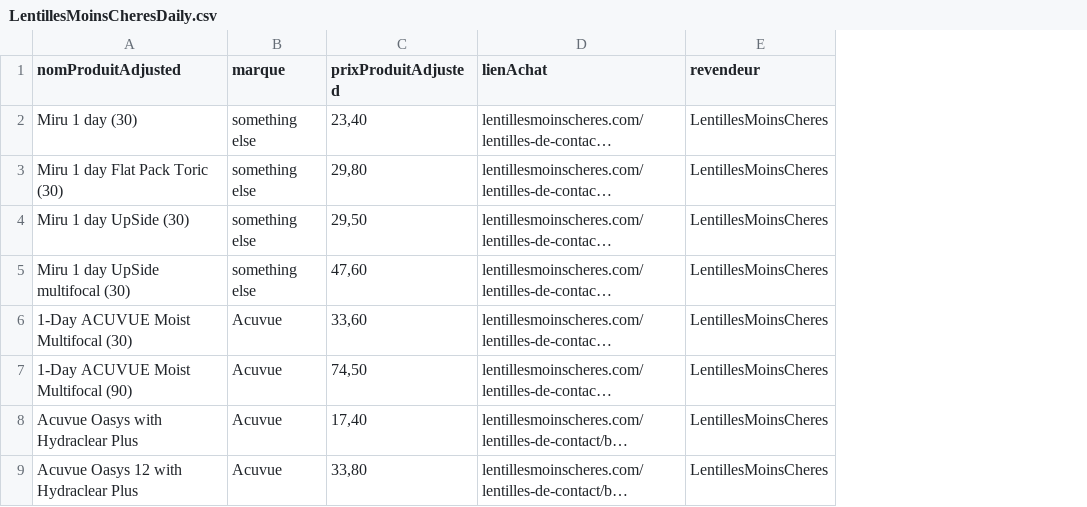
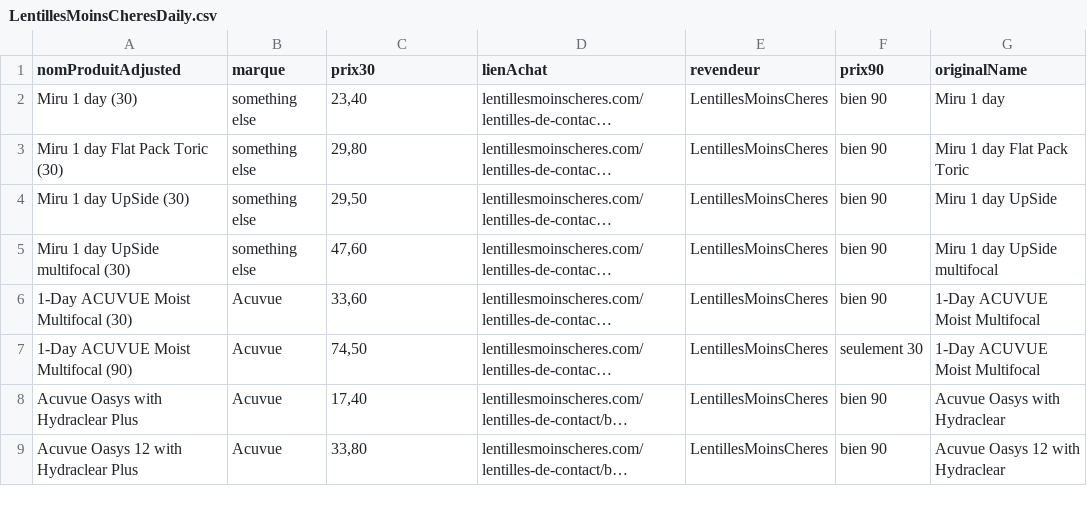
Before and after one commit to franklinliot/lenti, a CSV file: csv/LentillesMoinsCheresDaily.csv, drawn as a sheet; only a part is shown; long unchanged cells end in …; the diff names each change by its address in the sheet, - before the commit and + after, or states it on an @@ line.

Commit message:
début de modif du prix 90 en originalName

```diff
--- a/csv/LentillesMoinsCheresDaily.csv
+++ b/csv/LentillesMoinsCheresDaily.csv
+column F (prix90), rows 2-9: bien 90 | bien 90 | bien 90 | bien 90 | bien 90 | seulement 30 | bien 90 | bien 90
+column G (originalName), rows 2-9: Miru 1 day | Miru 1 day Flat Pack Toric | Miru 1 day UpSide | Miru 1 day UpSide multifocal | 1-Day ACUVUE Moist Multifocal | 1-Day ACUVUE Moist Multifocal | Acuvue Oasys with Hydraclear | Acuvue Oasys 12 with Hydraclear
-C1: prixProduitAdjusted
+C1: prix30
```
Also changed, not shown: csv/cleanLentilles.csv, 3 other files.
